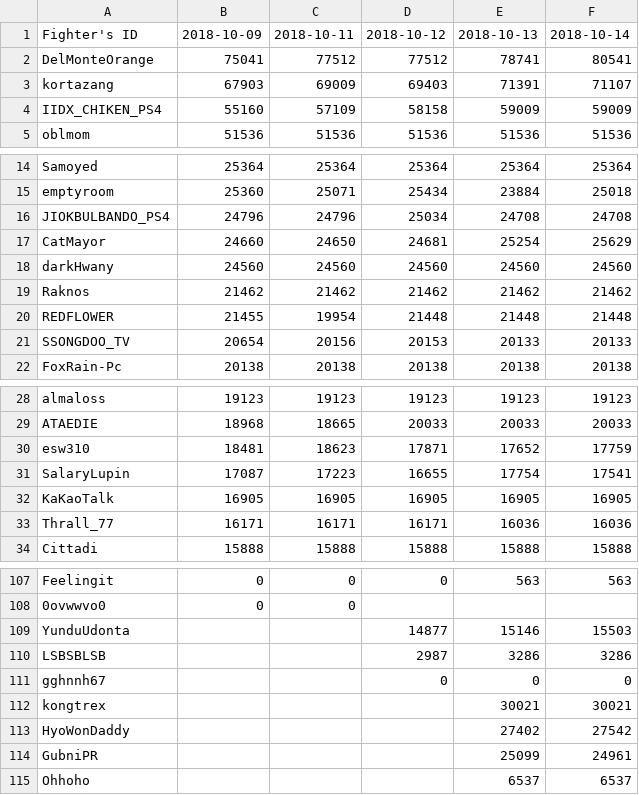
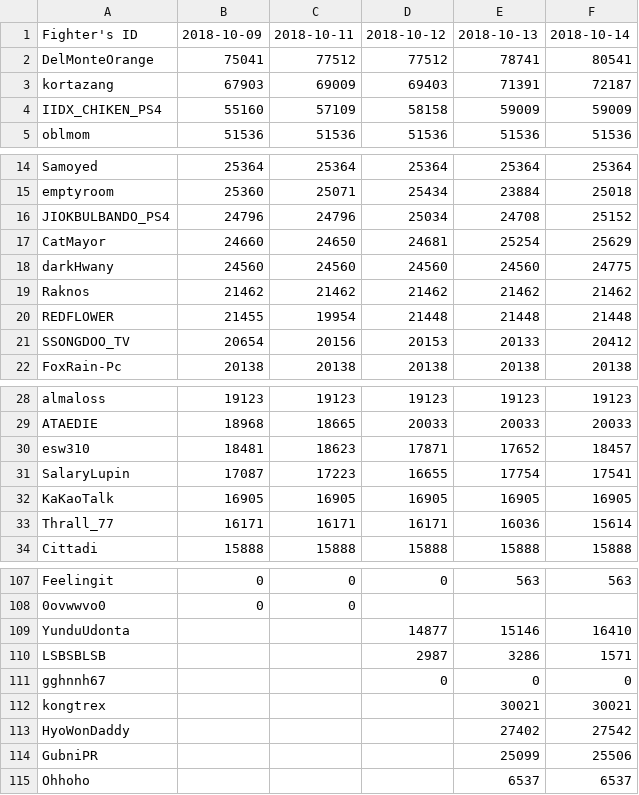
Before and after one commit to CiteKanaumi/CiteKanaumi.github.io, a CSV file: post/sfv/merge/merge_list.csv, drawn as a sheet; only a part is shown, gaps mark what is left out; the diff covers the shown part only.

```diff
--- a/post/sfv/merge/merge_list.csv
+++ b/post/sfv/merge/merge_list.csv
@@ -2,3 +2,3 @@ Fighter's ID,2018-10-09,2018-10-11,2018-10-12,2018-10-13,2018-10-14
 DelMonteOrange,75041,77512,77512,78741,80541
-kortazang,67903,69009,69403,71391,71107
+kortazang,67903,69009,69403,71391,72187
 IIDX_CHIKEN_PS4,55160,57109,58158,59009,59009
@@ -15,8 +15,8 @@ Samoyed,25364,25364,25364,25364,25364
 emptyroom,25360,25071,25434,23884,25018
-JIOKBULBANDO_PS4,24796,24796,25034,24708,24708
+JIOKBULBANDO_PS4,24796,24796,25034,24708,25152
 CatMayor,24660,24650,24681,25254,25629
-darkHwany,24560,24560,24560,24560,24560
+darkHwany,24560,24560,24560,24560,24775
 Raknos,21462,21462,21462,21462,21462
 REDFLOWER,21455,19954,21448,21448,21448
-SSONGDOO_TV,20654,20156,20153,20133,20133
+SSONGDOO_TV,20654,20156,20153,20133,20412
 FoxRain-Pc,20138,20138,20138,20138,20138
@@ -29,6 +29,6 @@ almaloss,19123,19123,19123,19123,19123
 ATAEDIE,18968,18665,20033,20033,20033
-esw310,18481,18623,17871,17652,17759
+esw310,18481,18623,17871,17652,18457
 SalaryLupin,17087,17223,16655,17754,17541
 KaKaoTalk,16905,16905,16905,16905,16905
-Thrall_77,16171,16171,16171,16036,16036
+Thrall_77,16171,16171,16171,16036,15614
 Cittadi,15888,15888,15888,15888,15888
@@ -108,4 +108,4 @@ Feelingit,0,0,0,563,563
 0ovwwvo0,0,0,,,
-YunduUdonta,,,14877,15146,15503
-LSBSBLSB,,,2987,3286,3286
+YunduUdonta,,,14877,15146,16410
+LSBSBLSB,,,2987,3286,1571
 gghnnh67,,,0,0,0
@@ -113,3 +113,3 @@ kongtrex,,,,30021,30021
 HyoWonDaddy,,,,27402,27542
-GubniPR,,,,25099,24961
+GubniPR,,,,25099,25506
 Ohhoho,,,,6537,6537
```
Also changed, not shown: 4 edited cells elsewhere in this file, post/sfv/2018-10-14.csv, post/user_info.csv, 2 other files.
